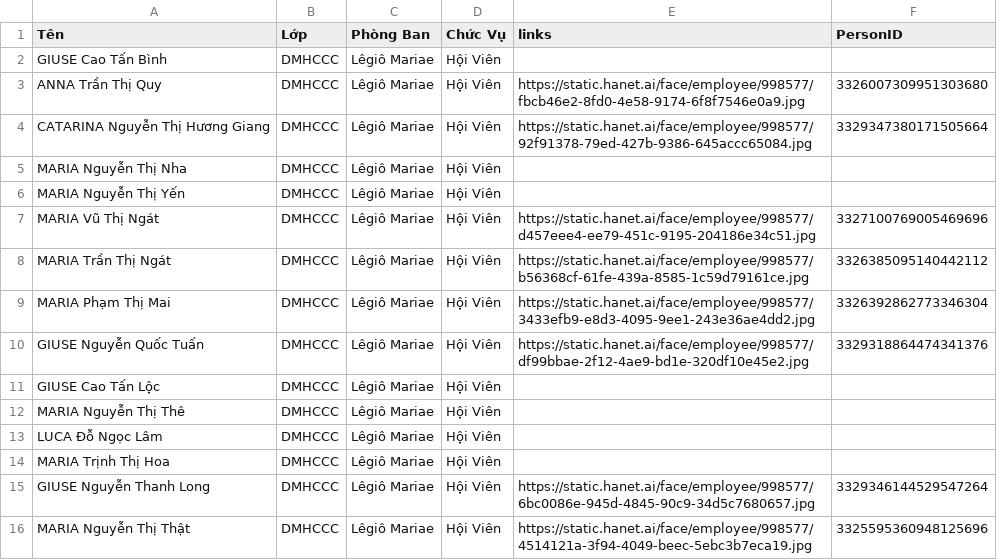
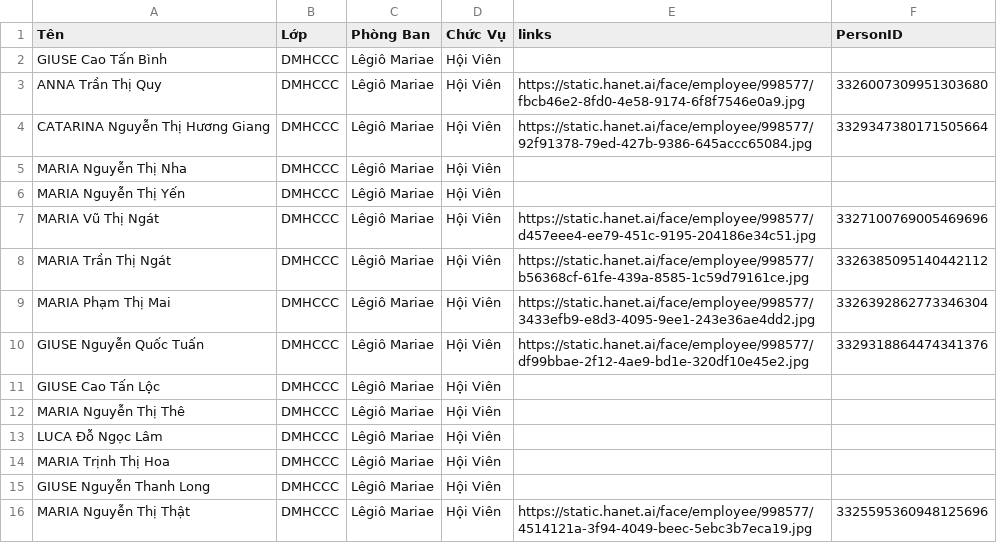
Before and after one commit to darkdragonnet/thanh_giuse_pc, a CSV file: data/DMHCCC.csv, drawn as a sheet.

```diff
--- a/data/DMHCCC.csv
+++ b/data/DMHCCC.csv
@@ -14,3 +14,3 @@ LUCA Đỗ Ngọc Lâm,DMHCCC,Lêgiô Mariae,Hội Viên,,
 MARIA Trịnh Thị Hoa,DMHCCC,Lêgiô Mariae,Hội Viên,,
-GIUSE Nguyễn Thanh Long,DMHCCC,Lêgiô Mariae,Hội Viên,https://static.hanet.ai/face/employee/998577/6bc0086e-945d-4845-90c9-34d5c7680657.jpg,3329346144529547264
+GIUSE Nguyễn Thanh Long,DMHCCC,Lêgiô Mariae,Hội Viên,"",""
 MARIA Nguyễn Thị Thật,DMHCCC,Lêgiô Mariae,Hội Viên,https://static.hanet.ai/face/employee/998577/4514121a-3f94-4049-beec-5ebc3b7eca19.jpg,3325595360948125696
```
Also changed, not shown: 10 other files.
